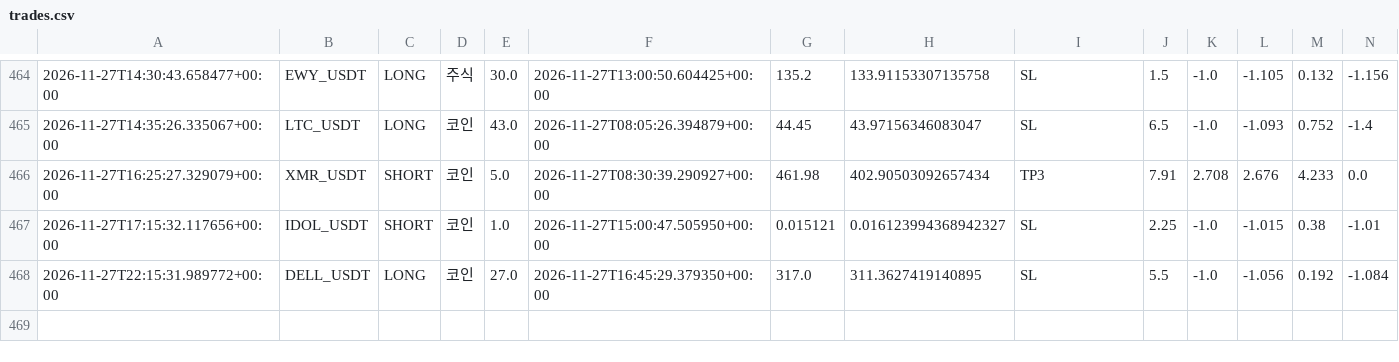
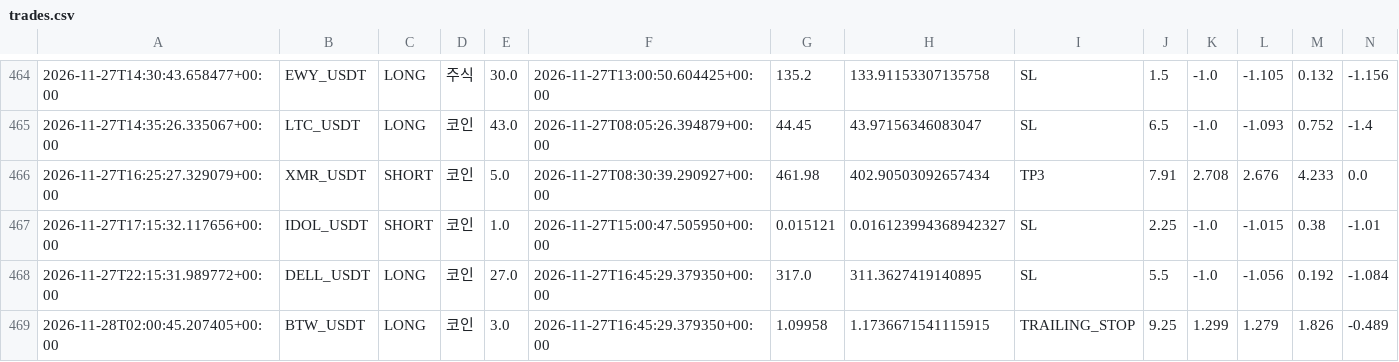
Before and after one commit to wjdtks255-lgtm/Gateio_signal, a CSV file: trades.csv, drawn as a sheet; only a part is shown, gaps mark what is left out; rows hold the shown columns only; the diff names each change by its address in the sheet, - before the commit and + after, or states it on an @@ line.

```diff
--- a/trades.csv
+++ b/trades.csv
+row 469: 2026-11-28T02:00:45.207405+00:00 | BTW_USDT | LONG | 코인 | 3.0 | 2026-11-27T16:45:29.379350+00:00 | 1.09958 | 1.1736671541115915 | TRAILING_STOP | 9.25 | 1.299 | 1.279 | 1.826 | -0.489
```
Also changed, not shown: ai_trades.csv, trades_audit.csv, 1 other file.
